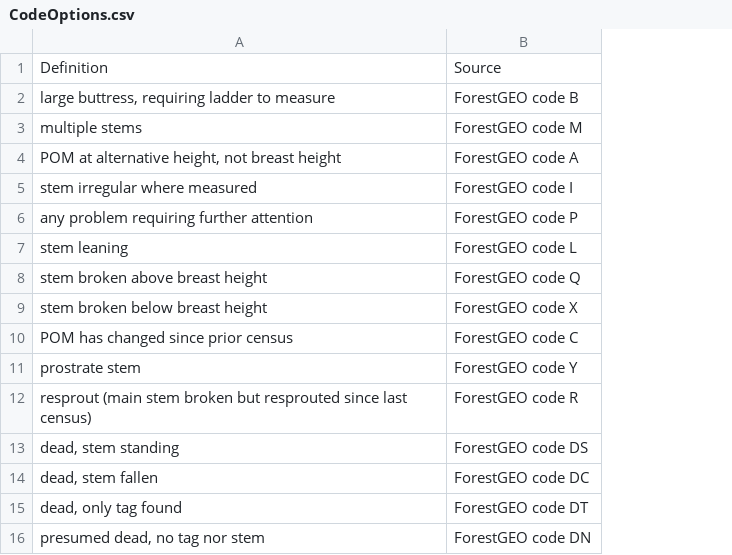
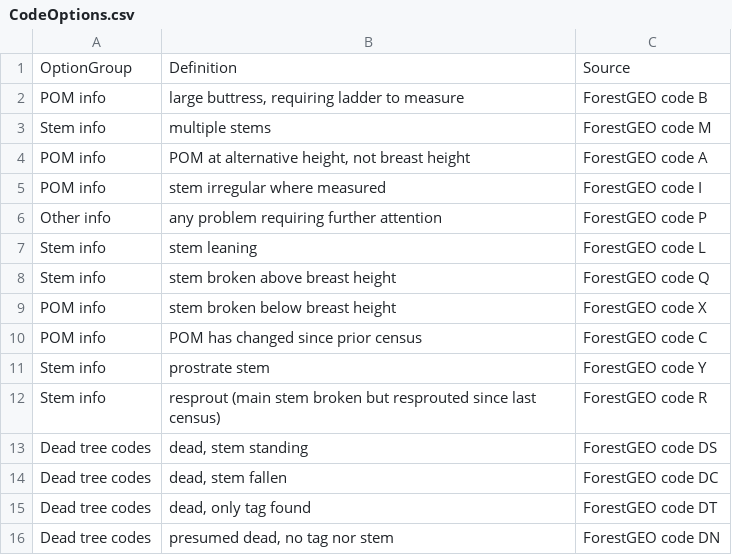
Before and after one commit to VincyaneBadouard/TreeData_broken, a CSV file: inst/app/data/CodeOptions.csv, drawn as a sheet; the diff names each change by its address in the sheet, - before the commit and + after, or states it on an @@ line.

Commit message:
Update CodeOptions.csv
@cpiponiot, I am going to try to organize the dropdowm menu for codes in categories. I started making some in this commit. Again, feel free to edit this table, including removing codes that you don't think should exist, and modifying, creating new groups.

Also, FYI, now the column "Source" shows up in the app as a tooltip box when the mouse hover an option.

```diff
--- a/inst/app/data/CodeOptions.csv
+++ b/inst/app/data/CodeOptions.csv
+column A, rows 1-16: OptionGroup | POM info | Stem info | POM info | POM info | Other info | Stem info | Stem info | POM info | POM info | Stem info | Stem info | Dead tree codes | Dead tree codes | Dead tree codes | Dead tree codes
```
